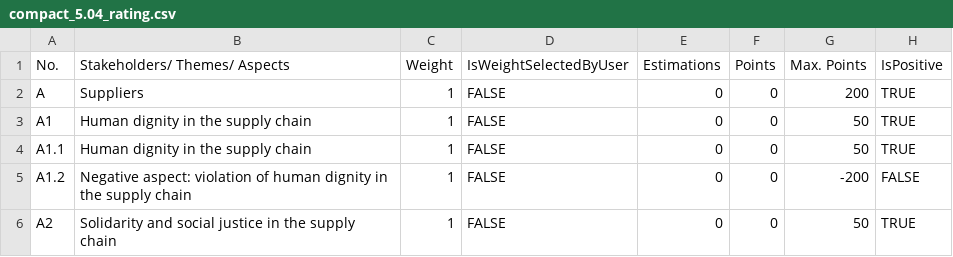
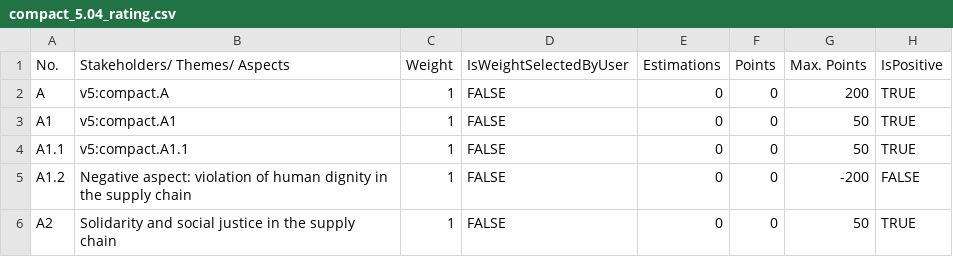
Before and after one commit to econgood-it/balance-sheet-calculator, a CSV file: src/files/factories/compact_5.04_rating.csv, drawn as a sheet; only a part is shown.

Commit message:
WIP: Add translations to topic names

```diff
--- a/src/files/factories/compact_5.04_rating.csv
+++ b/src/files/factories/compact_5.04_rating.csv
@@ -1,5 +1,5 @@
 No.,Stakeholders/ Themes/ Aspects,Weight,IsWeightSelectedByUser,Estimations,Points,Max. Points,IsPositive
-A,Suppliers,1,FALSE,0,0,200,TRUE
-A1,Human dignity in the supply chain,1,FALSE,0,0,50,TRUE
-A1.1,Human dignity in the supply chain,1,FALSE,0,0,50,TRUE
+A,v5:compact.A,1,FALSE,0,0,200,TRUE
+A1,v5:compact.A1,1,FALSE,0,0,50,TRUE
+A1.1,v5:compact.A1.1,1,FALSE,0,0,50,TRUE
 A1.2,Negative aspect: violation of human dignity in the supply chain,1,FALSE,0,0,-200,FALSE
```
Also changed, not shown: 7 other files.
